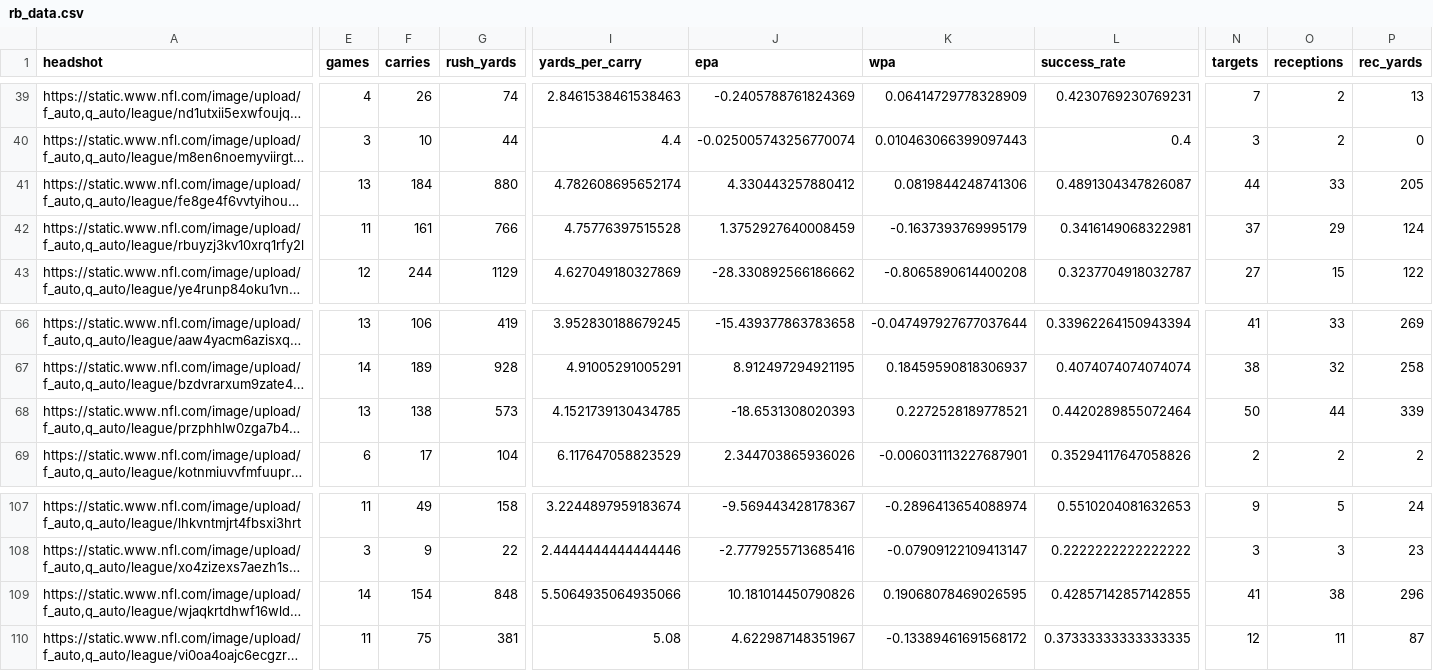
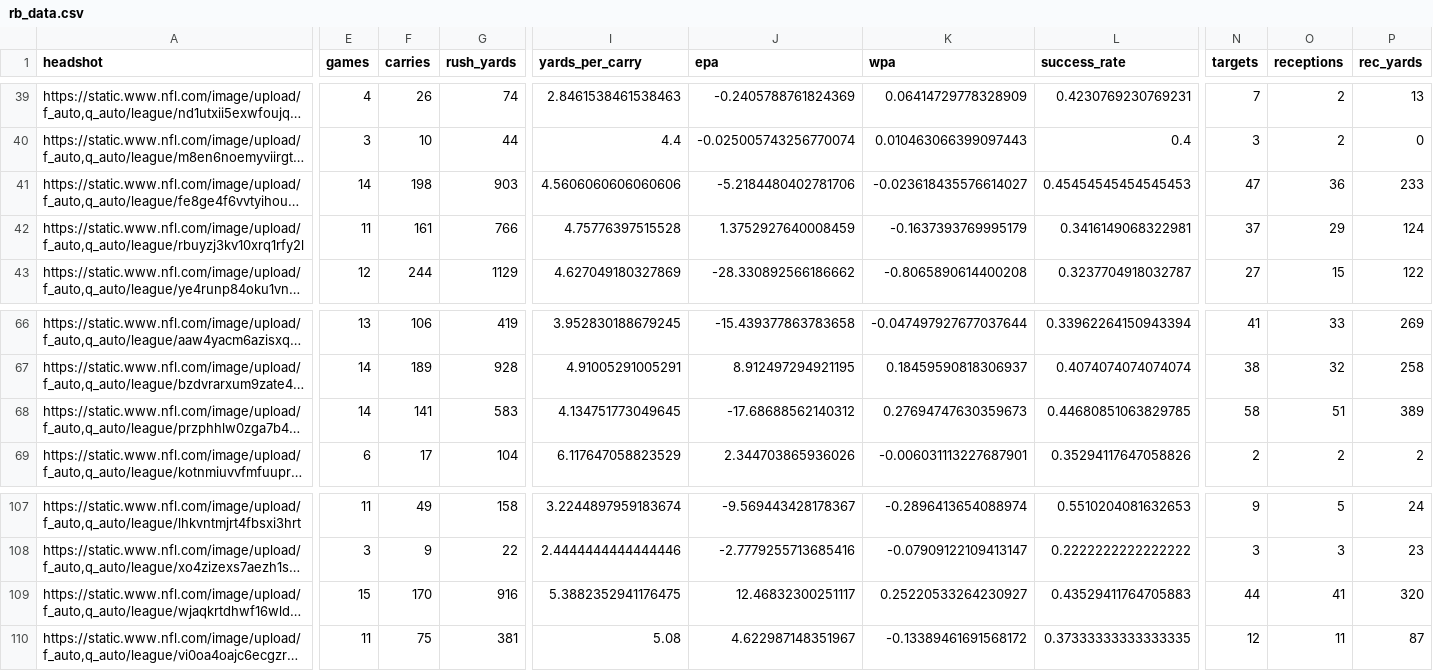
Before and after one commit to trashduty/fantasy_player_data, a CSV file: Data/rb_data.csv, drawn as a sheet; only a part is shown, gaps mark what is left out; long unchanged cells end in …; the diff covers the shown part only; the diff names each change by its address in the sheet, - before the commit and + after, or states it on an @@ line.

```diff
--- a/Data/rb_data.csv
+++ b/Data/rb_data.csv
-E41 (games): 13
+E41 (games): 14
-F41 (carries): 184
+F41 (carries): 198
-G41 (rush_yards): 880
+G41 (rush_yards): 903
-I41 (yards_per_carry): 4.782608695652174
+I41 (yards_per_carry): 4.5606060606060606
-J41 (epa): 4.330443257880412
+J41 (epa): -5.2184480402781706
-K41 (wpa): 0.0819844248741306
+K41 (wpa): -0.023618435576614027
-L41 (success_rate): 0.4891304347826087
+L41 (success_rate): 0.45454545454545453
-N41 (targets): 44
+N41 (targets): 47
-O41 (receptions): 33
+O41 (receptions): 36
-P41 (rec_yards): 205
+P41 (rec_yards): 233
-E68 (games): 13
+E68 (games): 14
-F68 (carries): 138
+F68 (carries): 141
-G68 (rush_yards): 573
+G68 (rush_yards): 583
-I68 (yards_per_carry): 4.1521739130434785
+I68 (yards_per_carry): 4.134751773049645
-J68 (epa): -18.6531308020393
+J68 (epa): -17.68688562140312
-K68 (wpa): 0.2272528189778521
+K68 (wpa): 0.27694747630359673
-L68 (success_rate): 0.4420289855072464
+L68 (success_rate): 0.44680851063829785
-N68 (targets): 50
+N68 (targets): 58
-O68 (receptions): 44
+O68 (receptions): 51
-P68 (rec_yards): 339
+P68 (rec_yards): 389
-E109 (games): 14
+E109 (games): 15
-F109 (carries): 154
+F109 (carries): 170
-G109 (rush_yards): 848
+G109 (rush_yards): 916
-I109 (yards_per_carry): 5.5064935064935066
+I109 (yards_per_carry): 5.3882352941176475
-J109 (epa): 10.181014450790826
+J109 (epa): 12.46832300251117
-K109 (wpa): 0.19068078469026595
+K109 (wpa): 0.25220533264230927
-L109 (success_rate): 0.42857142857142855
+L109 (success_rate): 0.43529411764705883
-N109 (targets): 41
+N109 (targets): 44
-O109 (receptions): 38
+O109 (receptions): 41
-P109 (rec_yards): 296
+P109 (rec_yards): 320
```
Also changed, not shown: 21 edited cells elsewhere in this file, Data/qb_data.csv, Data/wr_data.csv.
